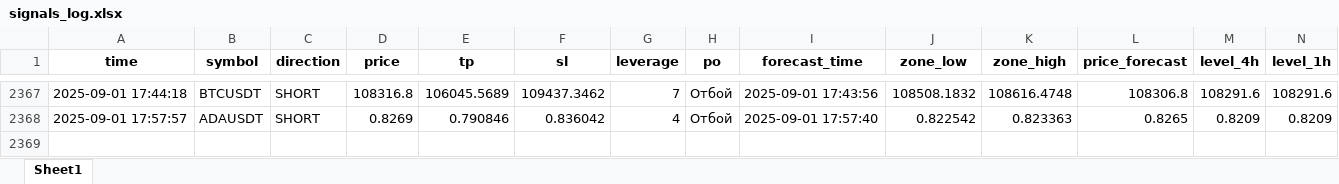
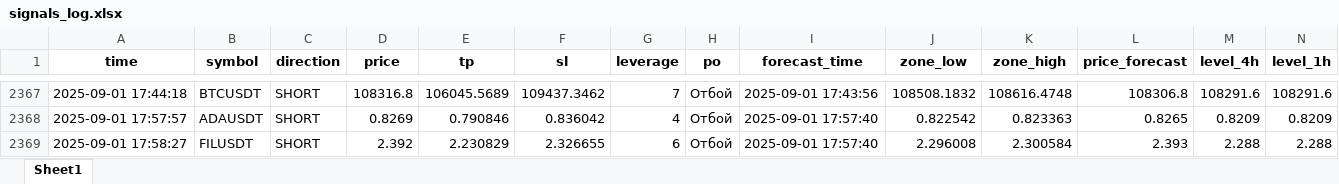
Before and after one commit to Toevich/crypto-signals, an Excel workbook: signals_log.xlsx, sheet Sheet1, drawn as a sheet; only a part is shown, gaps mark what is left out; values as stored, in another font and other column widths than the file's, no borders; rows hold the shown columns only; the diff names each change by its address in the sheet, - before the commit and + after, or states it on an @@ line.

Commit message:
Добавлен сигнал FILUSDT (SHORT)

```diff
--- a/signals_log.xlsx (sheet Sheet1)
+++ b/signals_log.xlsx (sheet Sheet1)
+row 2369: 2025-09-01 17:58:27 | FILUSDT | SHORT | 2.392 | 2.230829 | 2.326655 | 6 | Отбой | 2025-09-01 17:57:40 | 2.296008 | 2.300584 | 2.393 | 2.288 | 2.288
```
